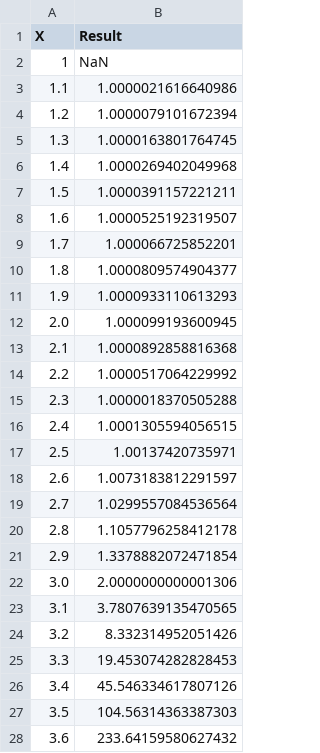
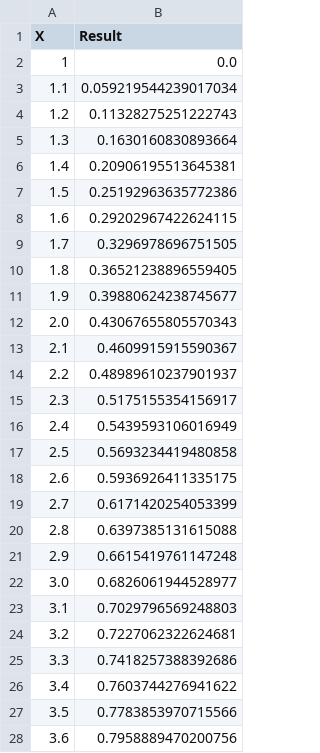
Before and after one commit to itmoCSE25/TPO, a CSV file: tpo_lab2/csv/log5.csv, drawn as a sheet; only a part is shown; the diff covers the shown part only.

```diff
--- a/tpo_lab2/csv/log5.csv
+++ b/tpo_lab2/csv/log5.csv
@@ -1,28 +1,28 @@
 X, Result
-1, NaN
-1.1, 1.0000021616640986
-1.2, 1.0000079101672394
-1.3, 1.0000163801764745
-1.4, 1.0000269402049968
-1.5, 1.0000391157221211
-1.6, 1.0000525192319507
-1.7, 1.000066725852201
-1.8, 1.0000809574904377
-1.9, 1.0000933110613293
-2.0, 1.000099193600945
-2.1, 1.0000892858816368
-2.2, 1.0000517064229992
-2.3, 1.0000018370505288
-2.4, 1.0001305594056515
-2.5, 1.00137420735971
-2.6, 1.0073183812291597
-2.7, 1.0299557084536564
-2.8, 1.1057796258412178
-2.9, 1.3378882072471854
-3.0, 2.0000000000001306
-3.1, 3.7807639135470565
-3.2, 8.332314952051426
-3.3, 19.453074282828453
-3.4, 45.546334617807126
-3.5, 104.56314363387303
-3.6, 233.64159580627432
+1, 0.0
+1.1, 0.059219544239017034
+1.2, 0.11328275251222743
+1.3, 0.1630160830893664
+1.4, 0.20906195513645381
+1.5, 0.25192963635772386
+1.6, 0.29202967422624115
+1.7, 0.3296978696751505
+1.8, 0.36521238896559405
+1.9, 0.39880624238745677
+2.0, 0.43067655805570343
+2.1, 0.4609915915590367
+2.2, 0.48989610237901937
+2.3, 0.5175155354156917
+2.4, 0.5439593106016949
+2.5, 0.5693234419480858
+2.6, 0.5936926411335175
+2.7, 0.6171420254053399
+2.8, 0.6397385131615088
+2.9, 0.6615419761147248
+3.0, 0.6826061944528977
+3.1, 0.7029796569248803
+3.2, 0.7227062322624681
+3.3, 0.7418257388392686
+3.4, 0.7603744276941622
+3.5, 0.7783853970715566
+3.6, 0.7958889470200756
```
Also changed, not shown: 164 edited cells elsewhere in this file, tpo_lab2/csv/cot.csv, tpo_lab2/csv/func.csv, 21 other files.
